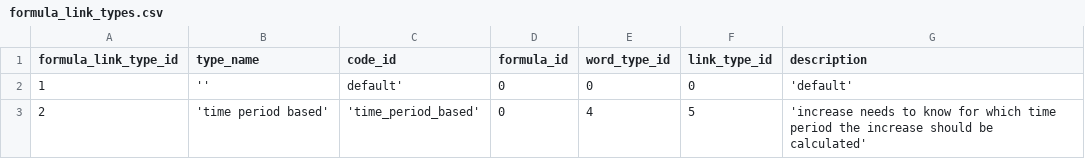
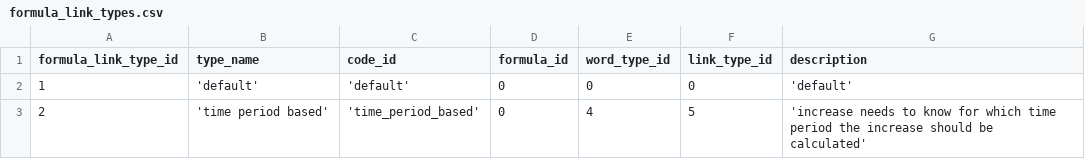
Before and after one commit to zukunft/zukunft.com, a CSV file: src/main/resources/db_code_links/formula_link_types.csv, drawn as a sheet.

```diff
--- a/src/main/resources/db_code_links/formula_link_types.csv
+++ b/src/main/resources/db_code_links/formula_link_types.csv
@@ -1,3 +1,3 @@
 formula_link_type_id, type_name, code_id, formula_id, word_type_id, link_type_id, description
-1, '', default', 0, 0, 0, 'default'
+1, 'default', 'default', 0, 0, 0, 'default'
 2, 'time period based', 'time_period_based', 0, 4, 5, 'increase needs to know for which time period the increase should be calculated'
```
Also changed, not shown: src/main/resources/db_code_links/languages.csv, src/main/resources/db_code_links/user_types.csv, 5 other files.
